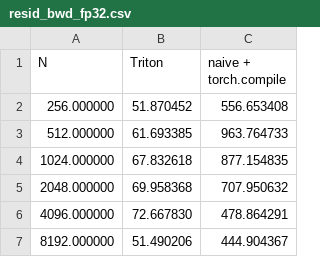
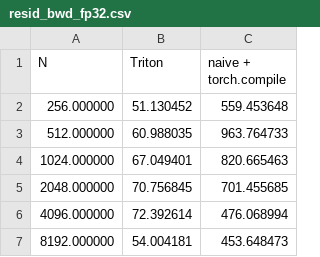
Before and after one commit to evintunador/nGPT-MoScales, a CSV file: kernels/benchmarks/resid_bwd_fp32.csv, drawn as a sheet.

```diff
--- a/kernels/benchmarks/resid_bwd_fp32.csv
+++ b/kernels/benchmarks/resid_bwd_fp32.csv
@@ -1,7 +1,7 @@
 N,Triton,naive + torch.compile
-256.000000,51.870452,556.653408
-512.000000,61.693385,963.764733
-1024.000000,67.832618,877.154835
-2048.000000,69.958368,707.950632
-4096.000000,72.667830,478.864291
-8192.000000,51.490206,444.904367
+256.000000,51.130452,559.453648
+512.000000,60.988035,963.764733
+1024.000000,67.049401,820.665463
+2048.000000,70.756845,701.455685
+4096.000000,72.392614,476.068994
+8192.000000,54.004181,453.648473
```
Also changed, not shown: kernels/benchmarks/resid_bwd_fp16.csv, kernels/benchmarks/resid_fwd_fp16.csv, 6 other files.
